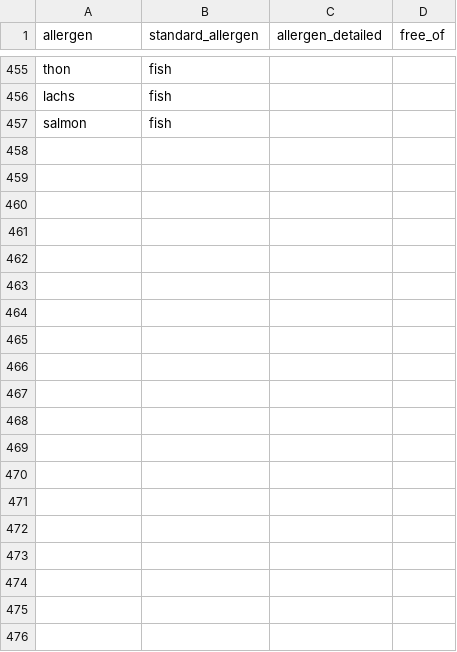
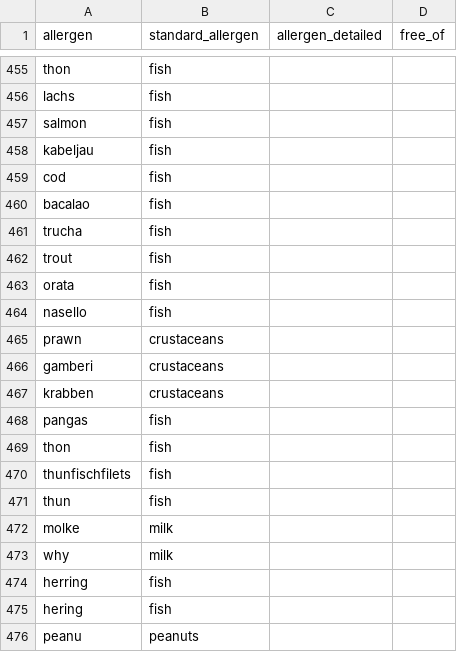
Before and after one commit to carlosyanez/food_data, a CSV file: dicts/allergen_dict_edited.csv, drawn as a sheet; only a part is shown, gaps mark what is left out; the diff names each change by its address in the sheet, - before the commit and + after, or states it on an @@ line.

```diff
--- a/dicts/allergen_dict_edited.csv
+++ b/dicts/allergen_dict_edited.csv
+row 458: kabeljau | fish
+row 459: cod | fish
+row 460: bacalao | fish
+row 461: trucha | fish
+row 462: trout | fish
+row 463: orata | fish
+row 464: nasello | fish
+row 465: prawn | crustaceans
+row 466: gamberi | crustaceans
+row 467: krabben | crustaceans
+row 468: pangas | fish
+row 469: thon | fish
+row 470: thunfischfilets | fish
+row 471: thun | fish
+row 472: molke | milk
+row 473: why | milk
+row 474: herring | fish
+row 475: hering | fish
+row 476: peanu | peanuts
```
Also changed, not shown: 12 other files.
